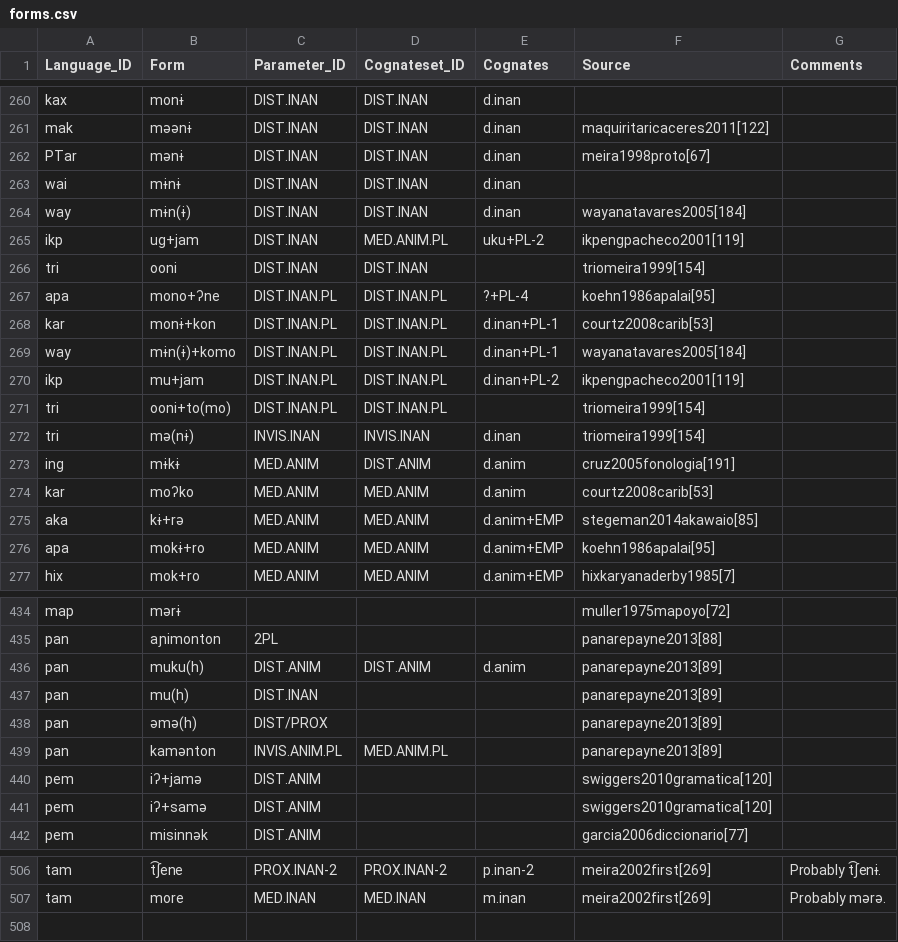
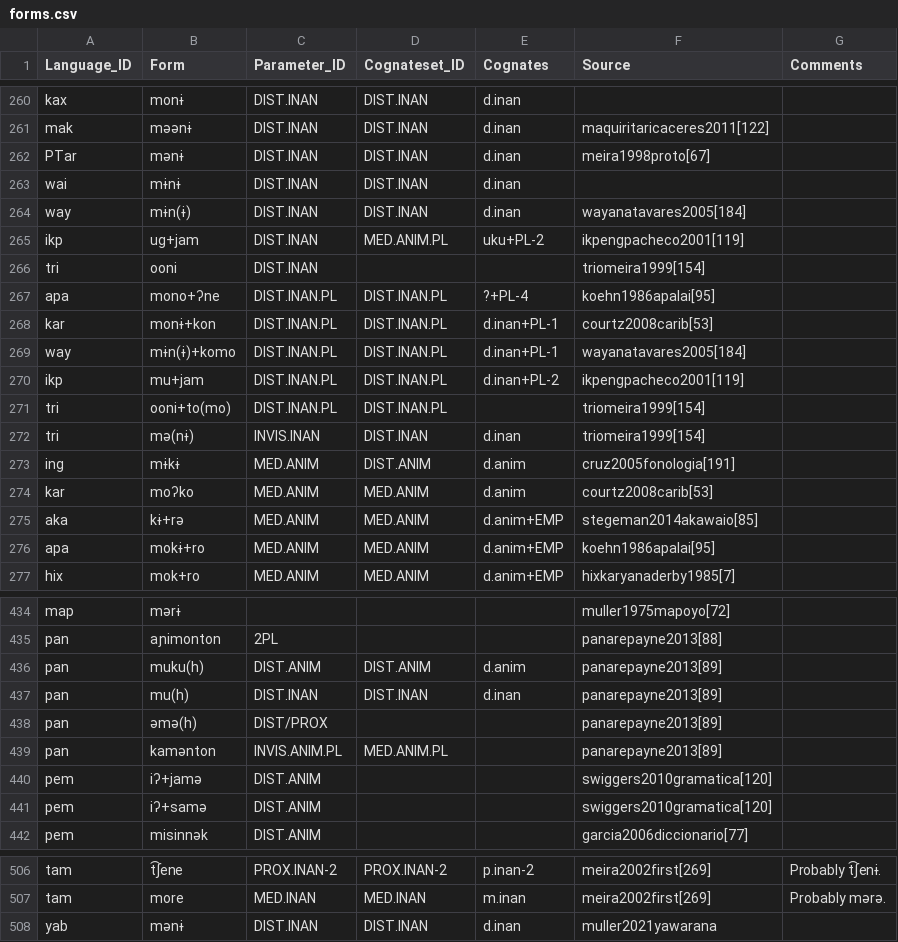
Before and after one commit to fmatter/cariban_pronouns, a CSV file: raw/forms.csv, drawn as a sheet; only a part is shown, gaps mark what is left out.

Commit message:
DIST.INAN

```diff
--- a/raw/forms.csv
+++ b/raw/forms.csv
@@ -265,3 +265,3 @@
 "ikp","ug+jam","DIST.INAN","MED.ANIM.PL","uku+PL-2","ikpengpacheco2001[119]",
-"tri","ooni","DIST.INAN","DIST.INAN",,"triomeira1999[154]",
+"tri","ooni","DIST.INAN",,,"triomeira1999[154]",
 "apa","mono+ʔne","DIST.INAN.PL","DIST.INAN.PL","?+PL-4","koehn1986apalai[95]",
@@ -271,3 +271,3 @@
 "tri","ooni+to(mo)","DIST.INAN.PL","DIST.INAN.PL",,"triomeira1999[154]",
-"tri","mə(nɨ)","INVIS.INAN","INVIS.INAN","d.inan","triomeira1999[154]",
+"tri","mə(nɨ)","INVIS.INAN","DIST.INAN","d.inan","triomeira1999[154]",
 "ing","mɨkɨ","MED.ANIM","DIST.ANIM","d.anim","cruz2005fonologia[191]",
@@ -436,3 +436,3 @@
 "pan","muku(h)","DIST.ANIM","DIST.ANIM","d.anim","panarepayne2013[89]",
-"pan","mu(h)","DIST.INAN",,,"panarepayne2013[89]",
+"pan","mu(h)","DIST.INAN","DIST.INAN","d.inan","panarepayne2013[89]",
 "pan","əmə(h)","DIST/PROX",,,"panarepayne2013[89]",
@@ -507 +507,2 @@
 "tam","more","MED.INAN","MED.INAN","m.inan","meira2002first[269]","Probably mərə."
+"yab","mənɨ","DIST.INAN","DIST.INAN","d.inan","muller2021yawarana",
```
Also changed, not shown: 1 other file.
